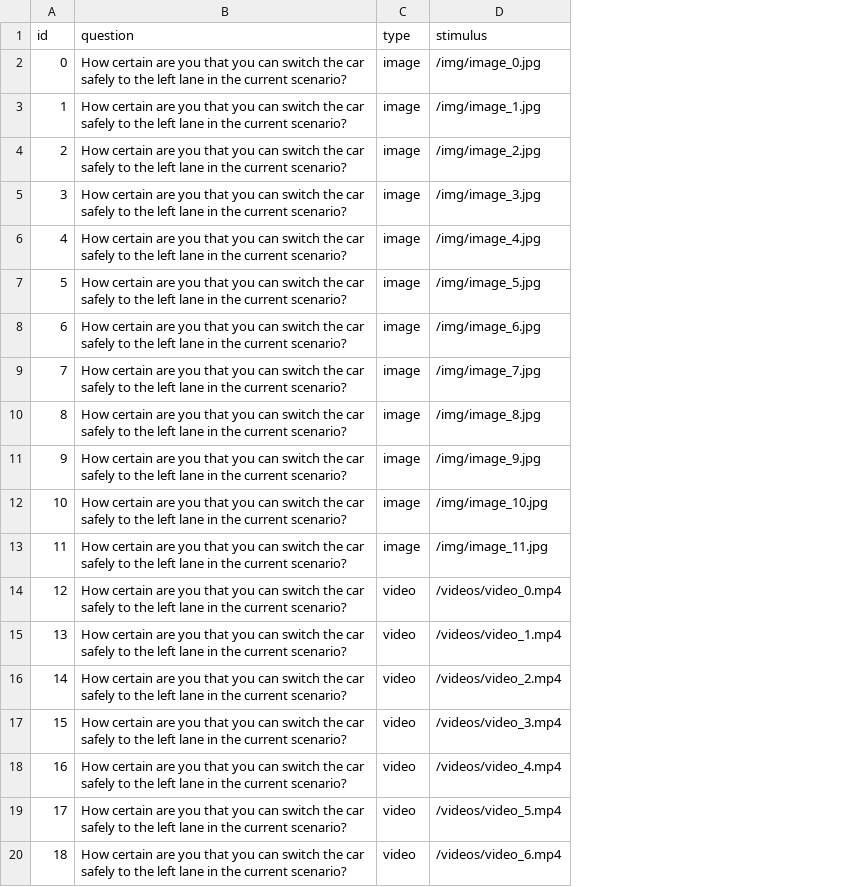
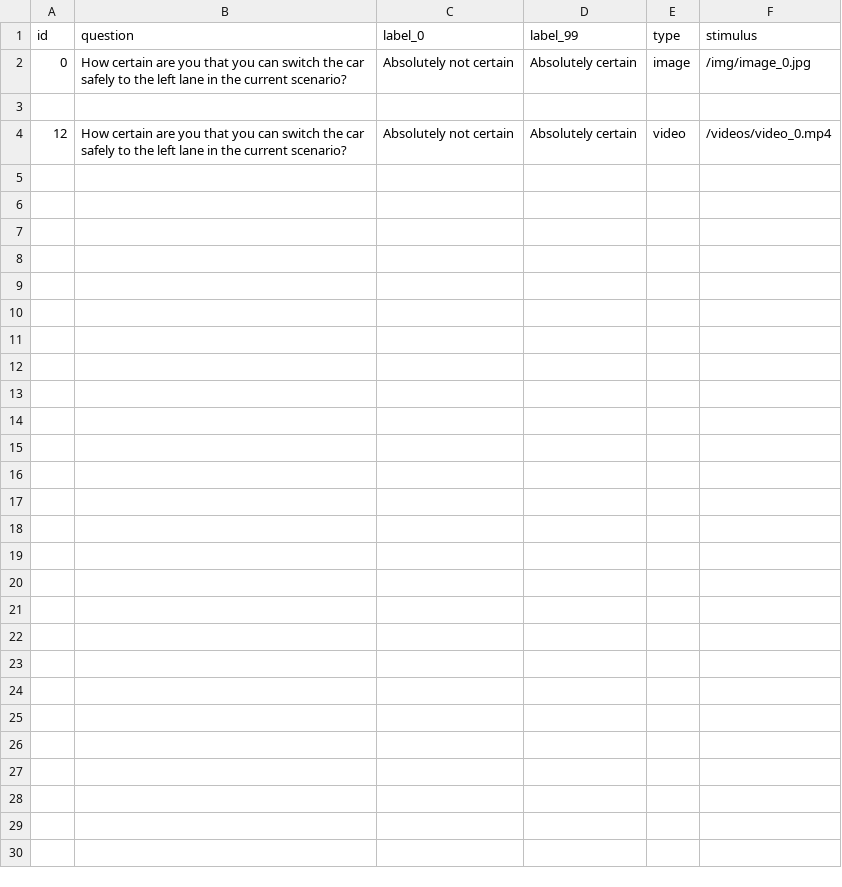
Before and after one commit to bazilinskyy/uncertainty-crowdsourced, a CSV file: public/views/questions.csv, drawn as a sheet; only a part is shown; removed rows and columns are numbered as before the commit, all else as after; the diff covers the shown part only; the diff names each change by its address in the sheet, - before the commit and + after, or states it on an @@ line.

Commit message:
Added labels to questions.csv
Added labels to questions.csv

```diff
--- a/public/views/questions.csv
+++ b/public/views/questions.csv
+column C (label_0), rows 2-4: Absolutely not certain |  | Absolutely not certain
+column D (label_99), rows 2-4: Absolutely certain |  | Absolutely certain
-row 3: 1 | How certain are you that you can switch the car safely to the left lane in the current scenario? | image | /img/image_1.jpg
+row 3: (empty)
-row 4: 2 | How certain are you that you can switch the car safely to the left lane in the current scenario? | image | /img/image_2.jpg
-row 5: 3 | How certain are you that you can switch the car safely to the left lane in the current scenario? | image | /img/image_3.jpg
-row 6: 4 | How certain are you that you can switch the car safely to the left lane in the current scenario? | image | /img/image_4.jpg
-row 7: 5 | How certain are you that you can switch the car safely to the left lane in the current scenario? | image | /img/image_5.jpg
-row 8: 6 | How certain are you that you can switch the car safely to the left lane in the current scenario? | image | /img/image_6.jpg
-row 9: 7 | How certain are you that you can switch the car safely to the left lane in the current scenario? | image | /img/image_7.jpg
-row 10: 8 | How certain are you that you can switch the car safely to the left lane in the current scenario? | image | /img/image_8.jpg
-row 11: 9 | How certain are you that you can switch the car safely to the left lane in the current scenario? | image | /img/image_9.jpg
-row 12: 10 | How certain are you that you can switch the car safely to the left lane in the current scenario? | image | /img/image_10.jpg
-row 13: 11 | How certain are you that you can switch the car safely to the left lane in the current scenario? | image | /img/image_11.jpg
-row 15: 13 | How certain are you that you can switch the car safely to the left lane in the current scenario? | video | /videos/video_1.mp4
-row 16: 14 | How certain are you that you can switch the car safely to the left lane in the current scenario? | video | /videos/video_2.mp4
-row 17: 15 | How certain are you that you can switch the car safely to the left lane in the current scenario? | video | /videos/video_3.mp4
-row 18: 16 | How certain are you that you can switch the car safely to the left lane in the current scenario? | video | /videos/video_4.mp4
-row 19: 17 | How certain are you that you can switch the car safely to the left lane in the current scenario? | video | /videos/video_5.mp4
-row 20: 18 | How certain are you that you can switch the car safely to the left lane in the current scenario? | video | /videos/video_6.mp4
```
Also changed, not shown: 13 removed rows elsewhere in this file.
